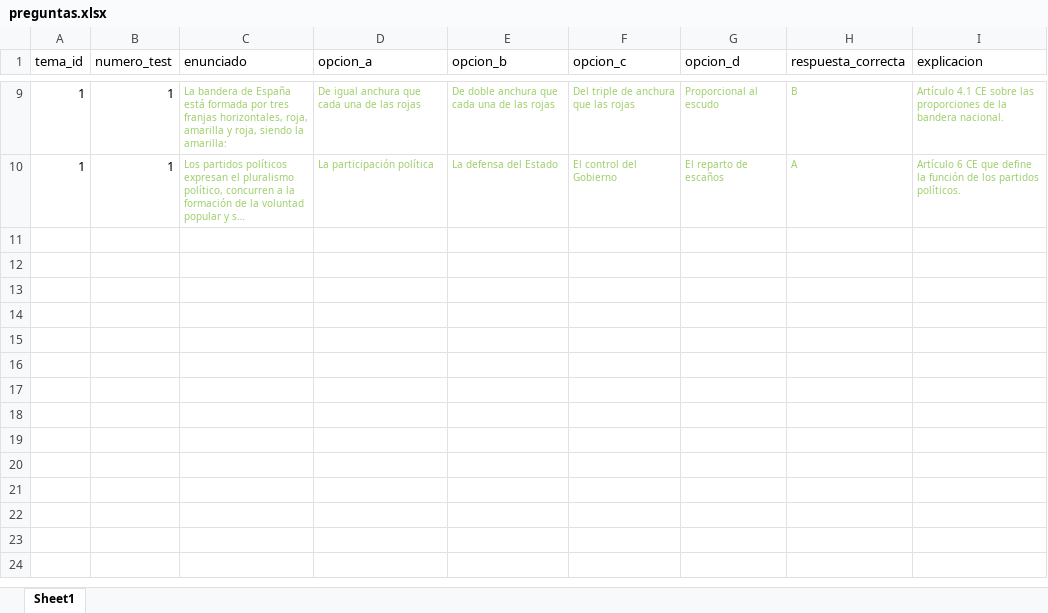
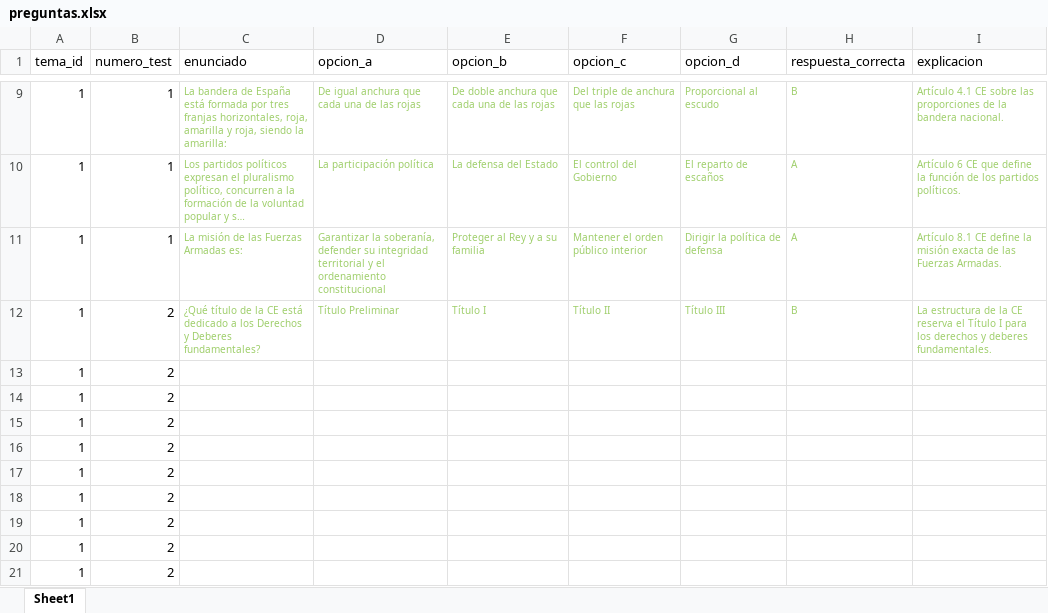
Before and after one commit to miguelpg05/MEGA2, an Excel workbook: backend/preguntas.xlsx, sheet Sheet1, drawn as a sheet; only a part is shown, gaps mark what is left out; long unchanged cells end in …; values as stored, in another font and other column widths than the file's, no borders; the diff names each change by its address in the sheet, - before the commit and + after, or states it on an @@ line.

Commit message:
toma de preguntas tests ya estructuradas desde el excel

```diff
--- a/backend/preguntas.xlsx (sheet Sheet1)
+++ b/backend/preguntas.xlsx (sheet Sheet1)
+row 11: 1 | 1 | La misión de las Fuerzas Armadas es: | Garantizar la soberanía, defender su integridad territorial y el ordenamiento constitucional | Proteger al Rey y a su familia | Mantener el orden público interior | Dirigir la política de defensa | A | Artículo 8.1 CE define la misión exacta de las Fuerzas Armadas.
+row 12: 1 | 2 | ¿Qué título de la CE está dedicado a los Derechos y Deberes fundamentales? | Título Preliminar | Título I | Título II | Título III | B | La estructura de la CE reserva el Título I para los derechos y deberes fundamentales.
+row 13: 1 | 2
+row 14: 1 | 2
+row 15: 1 | 2
+row 16: 1 | 2
+row 17: 1 | 2
+row 18: 1 | 2
+row 19: 1 | 2
+row 20: 1 | 2
+row 21: 1 | 2
```
